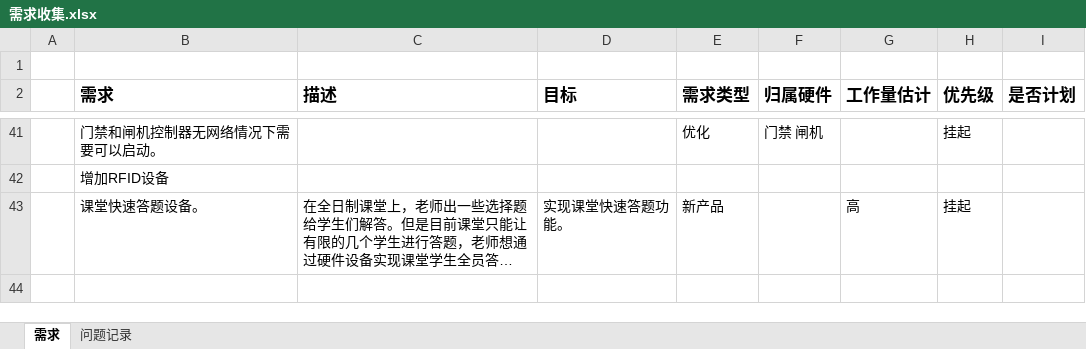
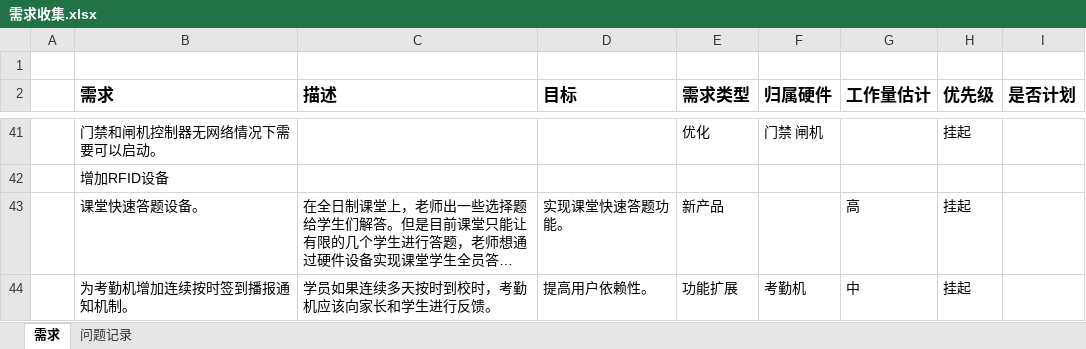
Before and after one commit to 136397089/ProductPrototype, an Excel workbook: 需求收集.xlsx, sheet 需求, drawn as a sheet; only a part is shown, gaps mark what is left out; long unchanged cells end in …; values as stored, in another font and other column widths than the file's, no borders; the diff names each change by its address in the sheet, - before the commit and + after, or states it on an @@ line.

Commit message:
大屏需求更新

```diff
--- a/需求收集.xlsx (sheet 需求)
+++ b/需求收集.xlsx (sheet 需求)
+row 44:  | 为考勤机增加连续按时签到播报通知机制。 | 学员如果连续多天按时到校时，考勤机应该向家长和学生进行反馈。 | 提高用户依赖性。 | 功能扩展 | 考勤机 | 中 | 挂起
```
